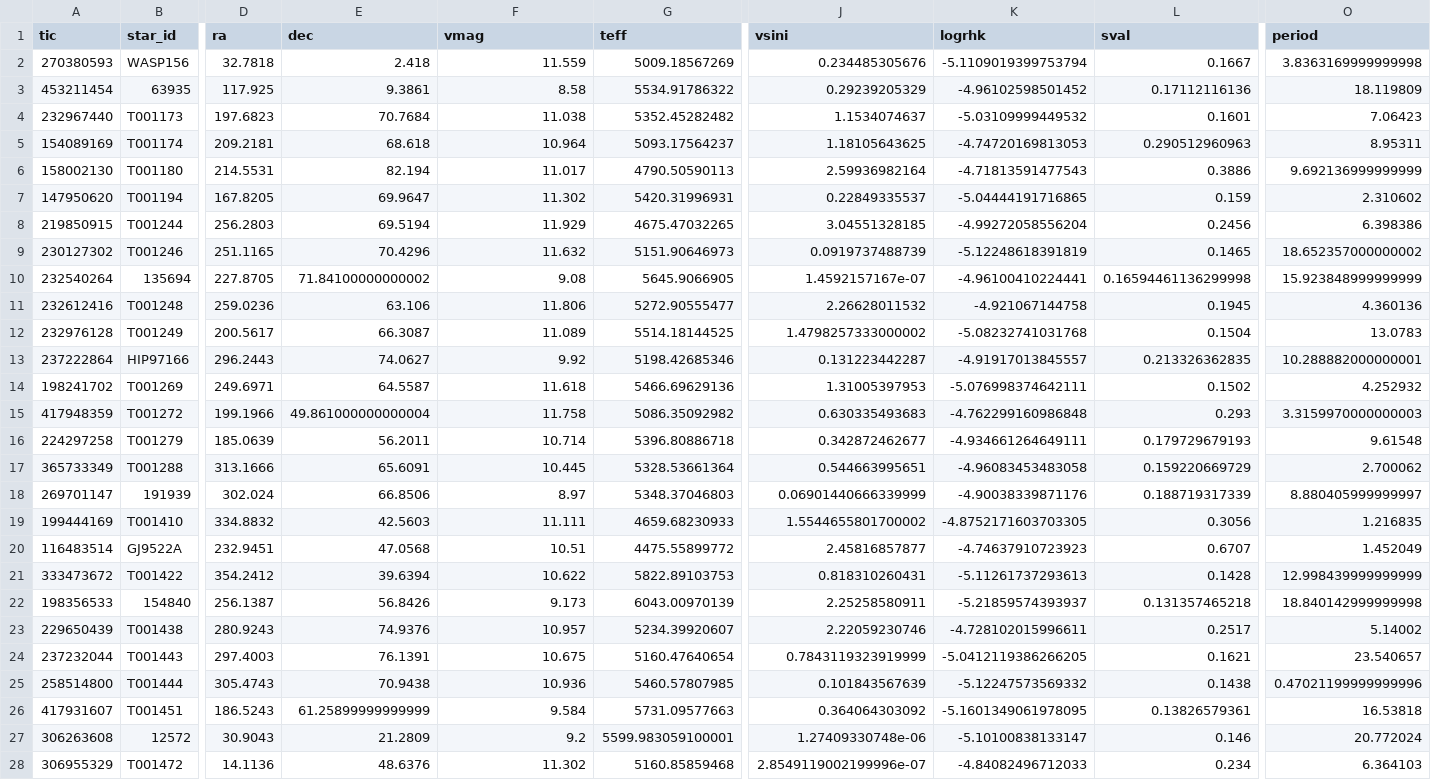
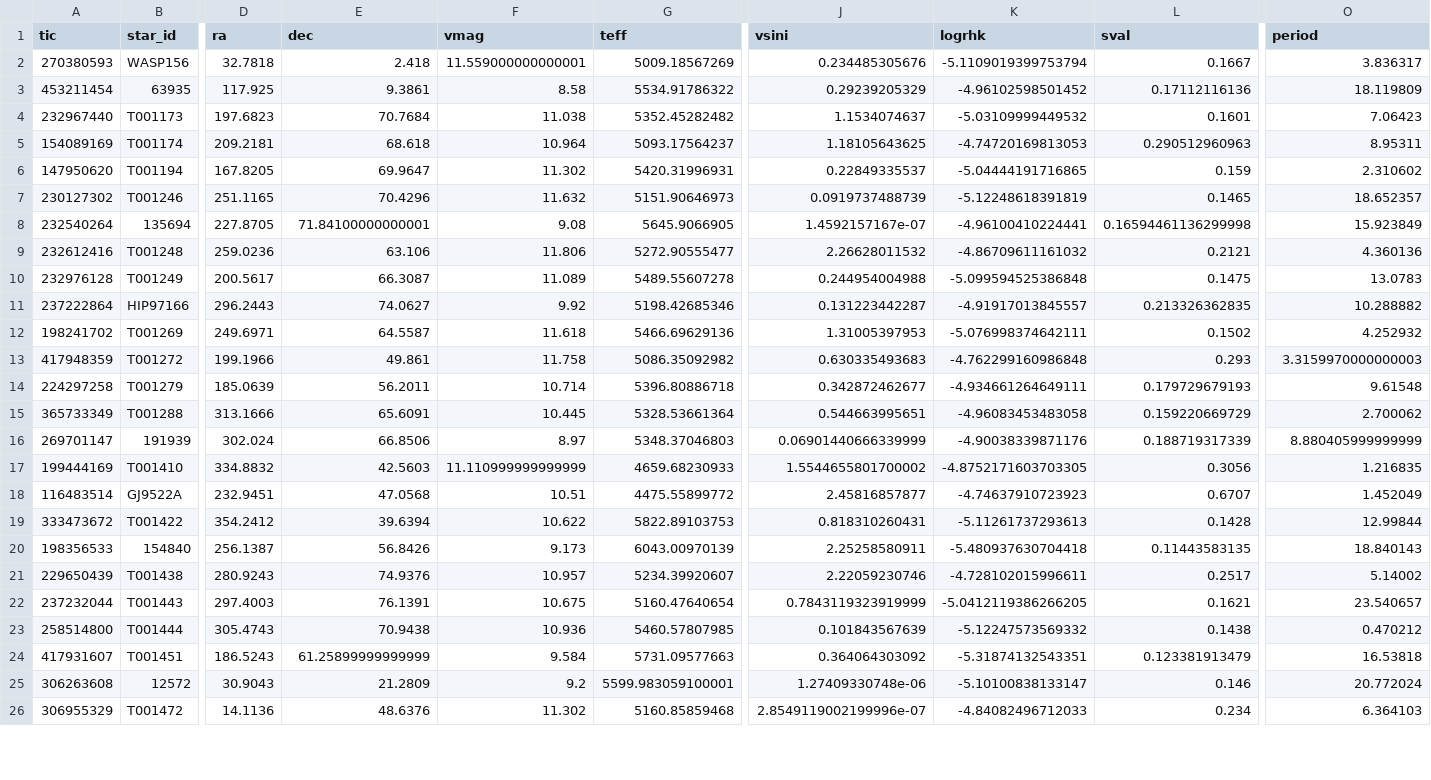
Before and after one commit to California-Planet-Search/distantgiants, a CSV file: csv/distantgiants.csv, drawn as a sheet; only a part is shown, gaps mark what is left out; removed rows and columns are numbered as before the commit, all else as after; rows hold the shown columns only; the diff covers the shown part only; the diff names each change by its address in the sheet, - before the commit and + after, or states it on an @@ line.

```diff
--- a/csv/distantgiants.csv
+++ b/csv/distantgiants.csv
-F2 (vmag): 11.559
+F2 (vmag): 11.559000000000001
-O2 (period): 3.8363169999999998
+O2 (period): 3.836317
-row 6: 158002130 | T001180 | 214.5531 | 82.194 | 11.017 | 4790.50590113 | 2.59936982164 | -4.71813591477543 | 0.3886 | 9.692136999999999
-row 8: 219850915 | T001244 | 256.2803 | 69.5194 | 11.929 | 4675.47032265 | 3.04551328185 | -4.99272058556204 | 0.2456 | 6.398386
-O7 (period): 18.652357000000002
+O7 (period): 18.652357
-E8 (dec): 71.84100000000002
+E8 (dec): 71.84100000000001
-O8 (period): 15.923848999999999
+O8 (period): 15.923849
-K9 (logrhk): -4.921067144758
+K9 (logrhk): -4.86709611161032
-L9 (sval): 0.1945
+L9 (sval): 0.2121
-G10 (teff): 5514.18144525
+G10 (teff): 5489.55607278
-J10 (vsini): 1.4798257333000002
+J10 (vsini): 0.244954004988
-K10 (logrhk): -5.08232741031768
+K10 (logrhk): -5.099594525386848
-L10 (sval): 0.1504
+L10 (sval): 0.1475
-O11 (period): 10.288882000000001
+O11 (period): 10.288882
-E13 (dec): 49.861000000000004
+E13 (dec): 49.861
-O16 (period): 8.880405999999997
+O16 (period): 8.880405999999999
-F17 (vmag): 11.111
+F17 (vmag): 11.110999999999999
-O19 (period): 12.998439999999999
+O19 (period): 12.99844
-K20 (logrhk): -5.21859574393937
+K20 (logrhk): -5.480937630704418
-L20 (sval): 0.131357465218
+L20 (sval): 0.11443583135
-O20 (period): 18.840142999999998
+O20 (period): 18.840143
-O23 (period): 0.47021199999999996
+O23 (period): 0.470212
-K24 (logrhk): -5.1601349061978095
+K24 (logrhk): -5.31874132543351
-L24 (sval): 0.13826579361
+L24 (sval): 0.123381913479
```
Also changed, not shown: 21 edited cells elsewhere in this file, csv/distantgiants_spec.csv, csv/overview_df.csv, 42 other files.
